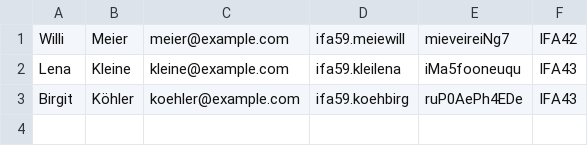
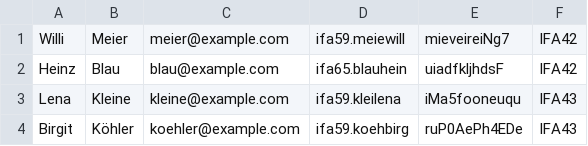
Before and after one commit to wichmann/school-app-server-ansible-playbooks, a CSV file: tools/user_list.csv, drawn as a sheet; the diff names each change by its address in the sheet, - before the commit and + after, or states it on an @@ line.

Commit message:
Provide first draft of CLI script for user management.

```diff
--- a/tools/user_list.csv
+++ b/tools/user_list.csv
+row 2: Heinz | Blau | blau@example.com | ifa65.blauhein | uiadfkljhdsF | IFA42
```
Also changed, not shown: 4 other files.
